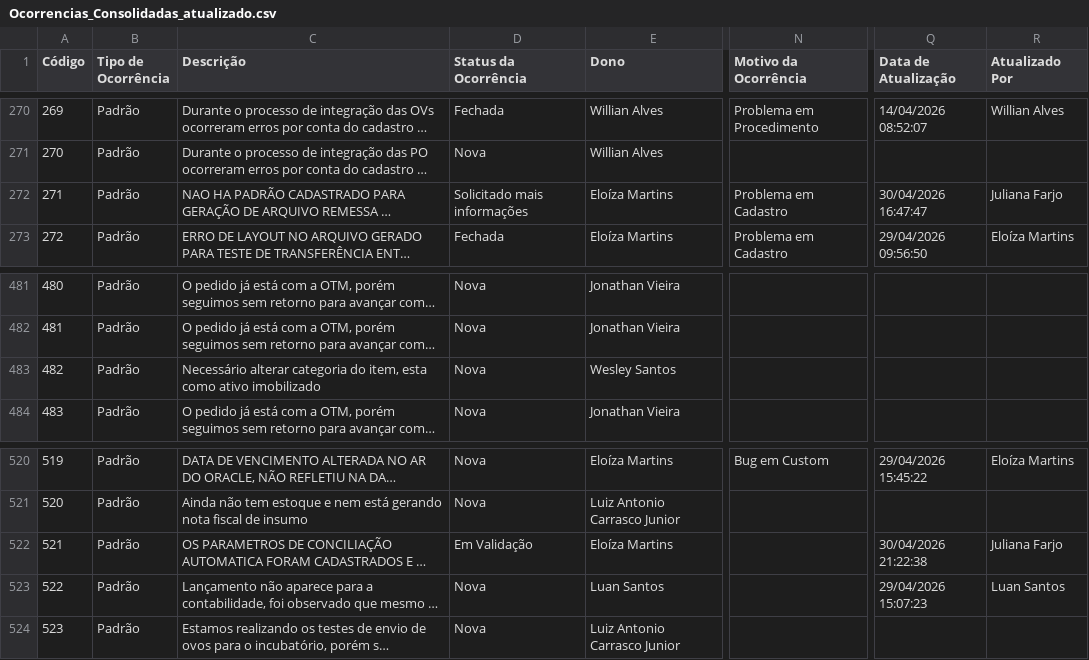
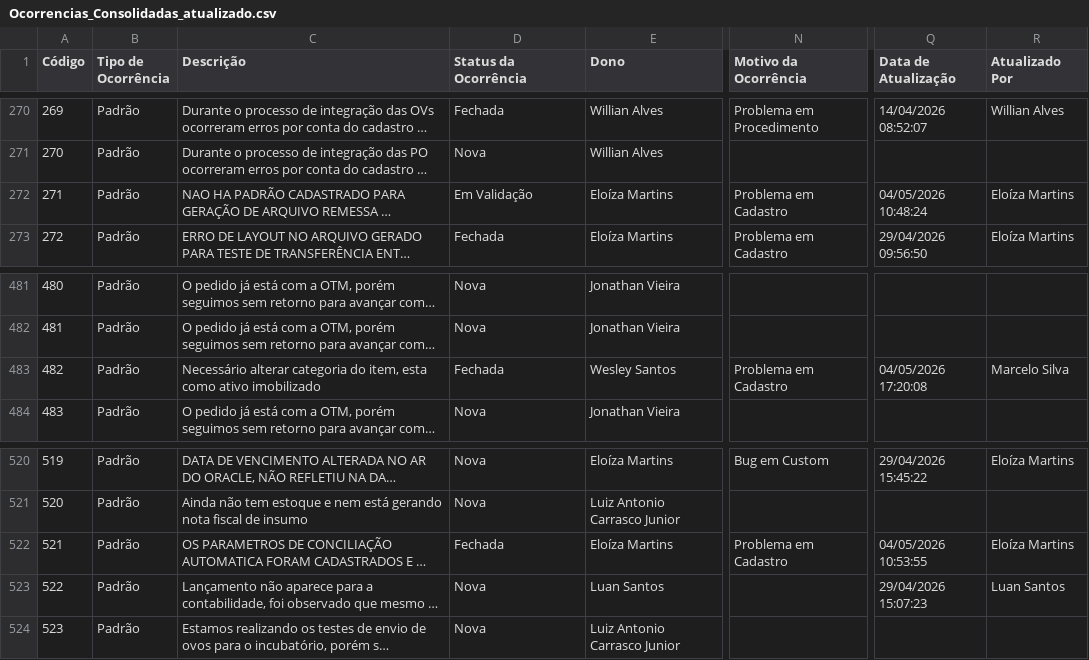
Before and after one commit to Josimesio/SIT_Conecta, a CSV file: output/Ocorrencias_Consolidadas_atualizado.csv, drawn as a sheet; only a part is shown, gaps mark what is left out; long unchanged cells end in …; the diff covers the shown part only; the diff names each change by its address in the sheet, - before the commit and + after, or states it on an @@ line.

```diff
--- a/output/Ocorrencias_Consolidadas_atualizado.csv
+++ b/output/Ocorrencias_Consolidadas_atualizado.csv
-D272 (Status da Ocorrência): Solicitado mais informações
+D272 (Status da Ocorrência): Em Validação
-Q272 (Data de Atualização): 30/04/2026 16:47:47
+Q272 (Data de Atualização): 04/05/2026 10:48:24
-R272 (Atualizado Por): Juliana Farjo
+R272 (Atualizado Por): Eloíza Martins
-D483 (Status da Ocorrência): Nova
+D483 (Status da Ocorrência): Fechada
-N483 (Motivo da Ocorrência): (empty)
+N483 (Motivo da Ocorrência): Problema em Cadastro
-Q483 (Data de Atualização): (empty)
+Q483 (Data de Atualização): 04/05/2026 17:20:08
-R483 (Atualizado Por): (empty)
+R483 (Atualizado Por): Marcelo Silva
-D522 (Status da Ocorrência): Em Validação
+D522 (Status da Ocorrência): Fechada
-N522 (Motivo da Ocorrência): (empty)
+N522 (Motivo da Ocorrência): Problema em Cadastro
-Q522 (Data de Atualização): 30/04/2026 21:22:38
+Q522 (Data de Atualização): 04/05/2026 10:53:55
-R522 (Atualizado Por): Juliana Farjo
+R522 (Atualizado Por): Eloíza Martins
```
Also changed, not shown: 4 added rows and 46 edited cells elsewhere in this file, 1 other file.
